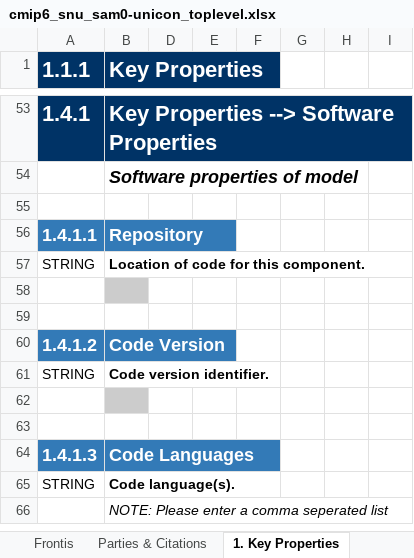
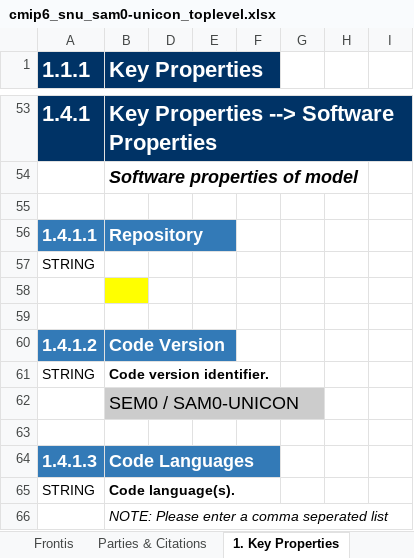
Before and after one commit to ES-DOC-INSTITUTIONAL/snu, an Excel workbook: cmip6/models/sam0-unicon/cmip6_snu_sam0-unicon_toplevel.xlsx, sheet 1. Key Properties, drawn as a sheet; only a part is shown, gaps mark what is left out; values as stored, in another font and other column widths than the file's, no borders; the diff covers the shown part only; the diff names each change by its address in the sheet, - before the commit and + after, or states it on an @@ line.

```diff
--- a/cmip6/models/sam0-unicon/cmip6_snu_sam0-unicon_toplevel.xlsx (sheet 1. Key Properties)
+++ b/cmip6/models/sam0-unicon/cmip6_snu_sam0-unicon_toplevel.xlsx (sheet 1. Key Properties)
-B57 (Key Properties): Location of code for this component.
+B57 (Key Properties): (empty)
-B58 fill: #CCCCCC
+B58 fill: #FFFF00
-B62 (Key Properties): (empty)
+B62 (Key Properties): SEM0 / SAM0-UNICON
```
Also changed, not shown: 1 added row, 38 edited cells and cell formats elsewhere in this sheet, sheet 2. Radiative Forcings, sheet Parties & Citations.
